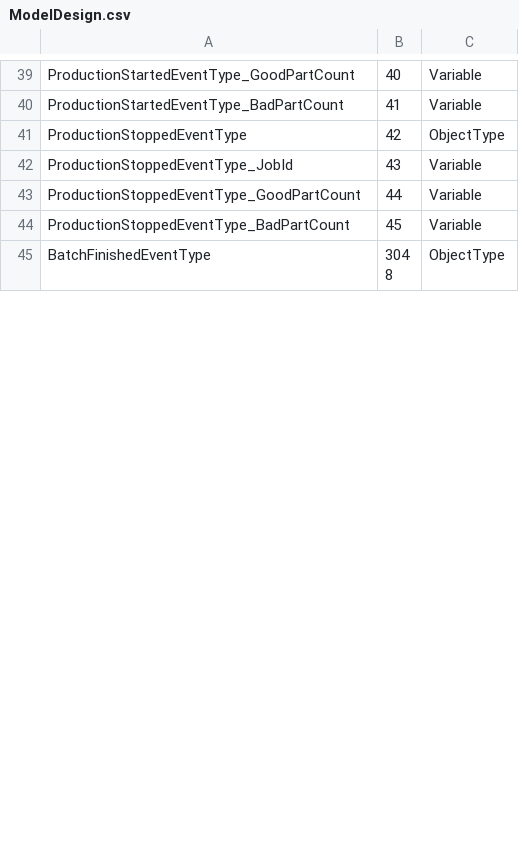
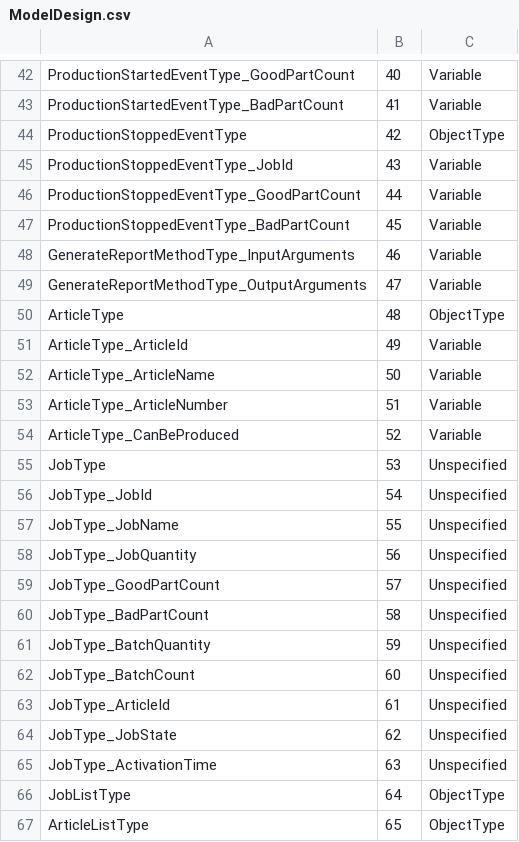
Before and after one commit to X-CN10/fakra-opc-ua, a CSV file: ModelDesign/ModelDesign.csv, drawn as a sheet; only a part is shown, gaps mark what is left out; the shorter side is filled out with more unchanged rows; the diff covers the shown part only; the diff names each change by its address in the sheet, - before the commit and + after, or states it on an @@ line.

```diff
--- a/ModelDesign/ModelDesign.csv
+++ b/ModelDesign/ModelDesign.csv
+row 48: GenerateReportMethodType_InputArguments | 46 | Variable
+row 49: GenerateReportMethodType_OutputArguments | 47 | Variable
+row 50: ArticleType | 48 | ObjectType
+row 51: ArticleType_ArticleId | 49 | Variable
+row 52: ArticleType_ArticleName | 50 | Variable
+row 53: ArticleType_ArticleNumber | 51 | Variable
+row 54: ArticleType_CanBeProduced | 52 | Variable
+row 55: JobType | 53 | Unspecified
+row 56: JobType_JobId | 54 | Unspecified
+row 57: JobType_JobName | 55 | Unspecified
+row 58: JobType_JobQuantity | 56 | Unspecified
+row 59: JobType_GoodPartCount | 57 | Unspecified
+row 60: JobType_BadPartCount | 58 | Unspecified
+row 61: JobType_BatchQuantity | 59 | Unspecified
+row 62: JobType_BatchCount | 60 | Unspecified
+row 63: JobType_ArticleId | 61 | Unspecified
+row 64: JobType_JobState | 62 | Unspecified
+row 65: JobType_ActivationTime | 63 | Unspecified
+row 66: JobListType | 64 | ObjectType
+row 67: ArticleListType | 65 | ObjectType
```
Also changed, not shown: 20 added rows and 3 edited cells elsewhere in this file, ModelDesign/Quickstarts.FakraOpc.NodeIds.csv, 15 other files.
